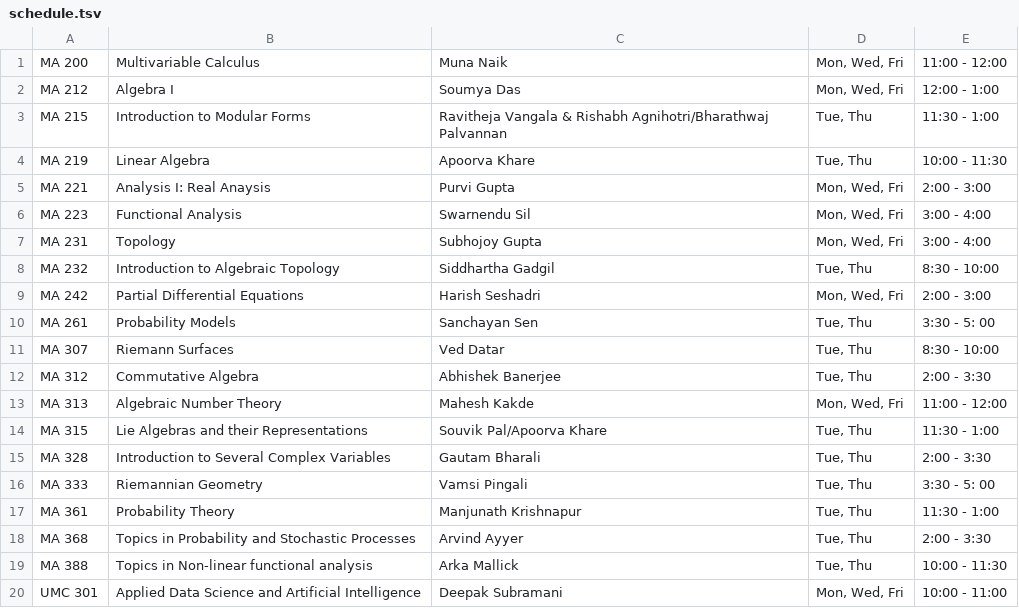
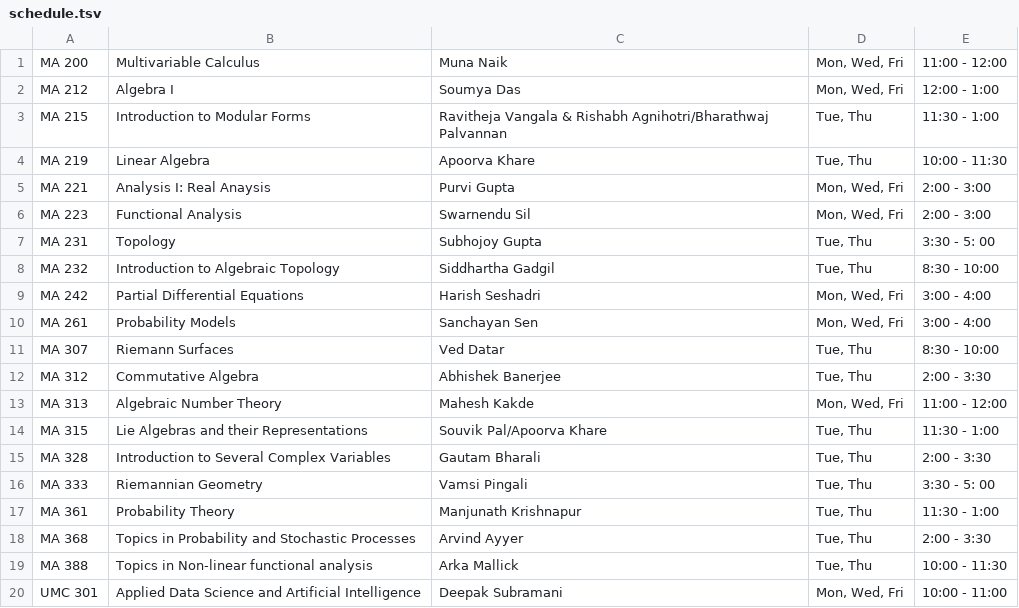
Before and after one commit to siddhartha-gadgil/CourseSchedule, a TSV file: data/aug2024/schedule.tsv, drawn as a sheet.

Commit message:
updates for rules, data

```diff
--- a/data/aug2024/schedule.tsv
+++ b/data/aug2024/schedule.tsv
@@ -5,7 +5,7 @@ MA 219	Linear Algebra	Apoorva Khare	Tue, Thu	10:00 - 11:30
 MA 221	Analysis I: Real Anaysis	Purvi Gupta	Mon, Wed, Fri	2:00 - 3:00
-MA 223	Functional Analysis	Swarnendu Sil	Mon, Wed, Fri	3:00 - 4:00
-MA 231	Topology	Subhojoy Gupta	Mon, Wed, Fri	3:00 - 4:00
+MA 223	Functional Analysis	Swarnendu Sil	Mon, Wed, Fri	2:00 - 3:00
+MA 231	Topology	Subhojoy Gupta	Tue, Thu	3:30 - 5: 00
 MA 232	Introduction to Algebraic Topology	Siddhartha Gadgil	Tue, Thu	8:30 - 10:00
-MA 242	Partial Differential Equations	Harish Seshadri	Mon, Wed, Fri	2:00 - 3:00
-MA 261	Probability Models	Sanchayan Sen	Tue, Thu	3:30 - 5: 00
+MA 242	Partial Differential Equations	Harish Seshadri	Mon, Wed, Fri	3:00 - 4:00
+MA 261	Probability Models	Sanchayan Sen	Mon, Wed, Fri	3:00 - 4:00
 MA 307	Riemann Surfaces	Ved Datar	Tue, Thu	8:30 - 10:00
```
Also changed, not shown: 6 other files.
